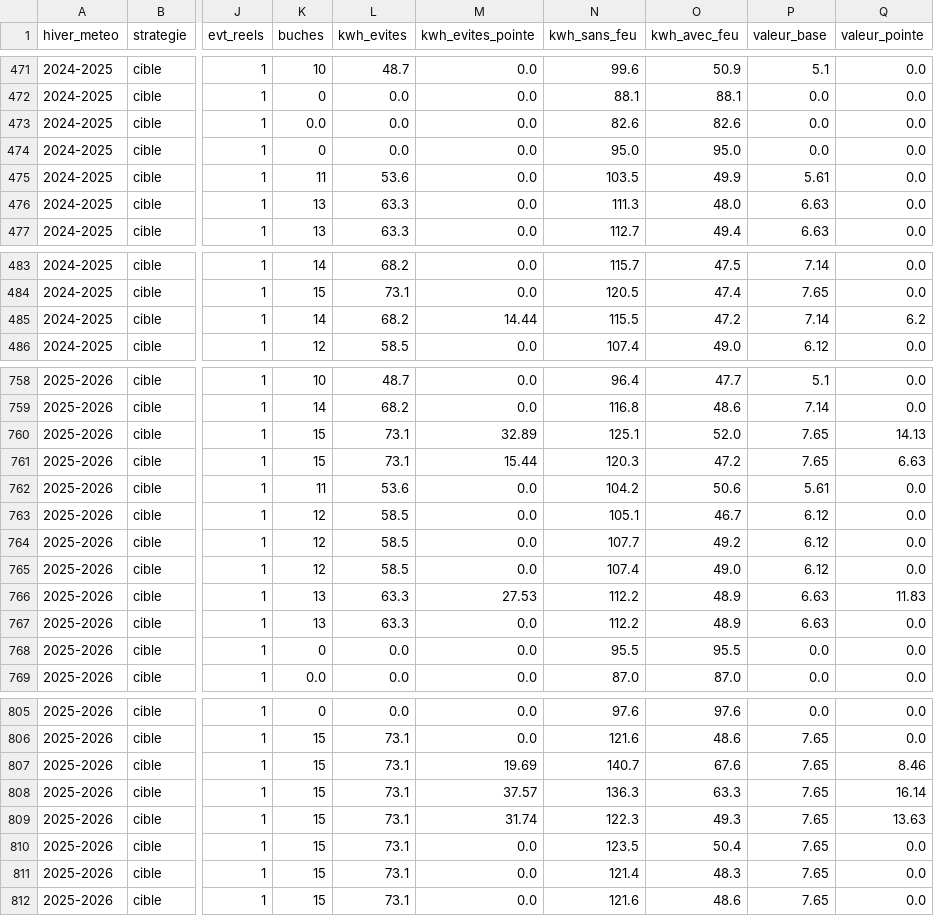
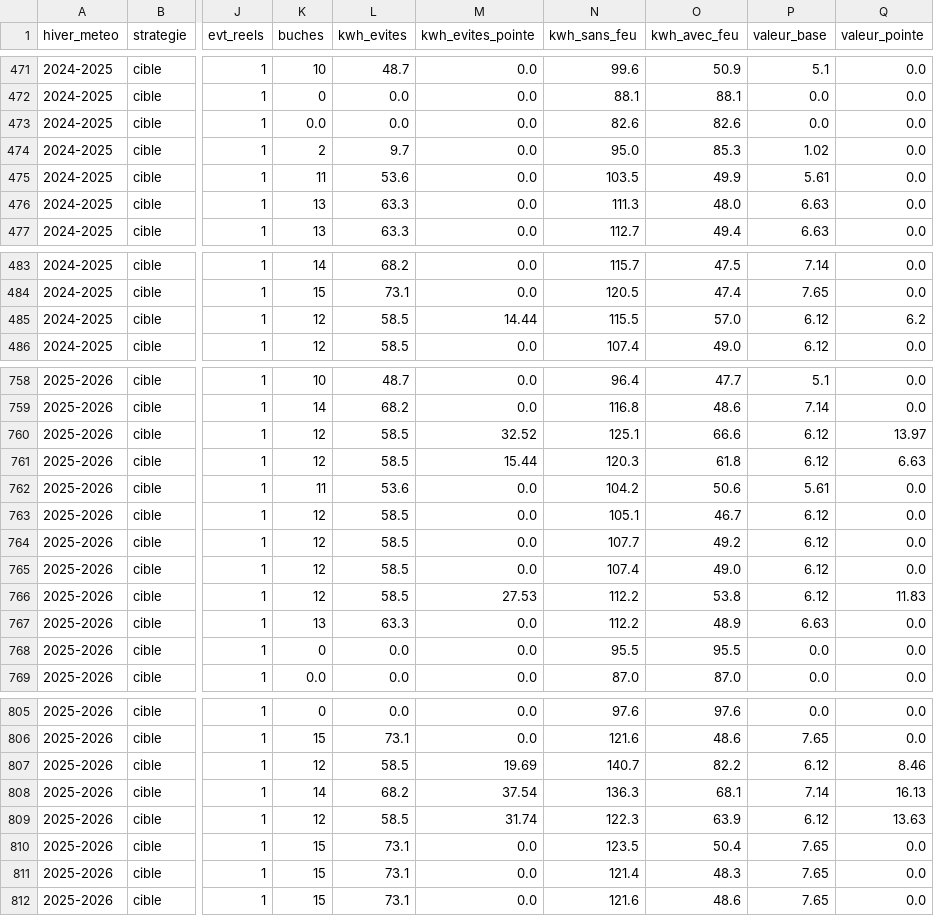
Before and after one commit to mgagp/buchometre, a CSV file: data/protocole_simulation.csv, drawn as a sheet; only a part is shown, gaps mark what is left out; the diff covers the shown part only; the diff names each change by its address in the sheet, - before the commit and + after, or states it on an @@ line.

```diff
--- a/data/protocole_simulation.csv
+++ b/data/protocole_simulation.csv
-K474 (buches): 0
+K474 (buches): 2
-L474 (kwh_evites): 0.0
+L474 (kwh_evites): 9.7
-O474 (kwh_avec_feu): 95.0
+O474 (kwh_avec_feu): 85.3
-P474 (valeur_base): 0.0
+P474 (valeur_base): 1.02
-K485 (buches): 14
+K485 (buches): 12
-L485 (kwh_evites): 68.2
+L485 (kwh_evites): 58.5
-O485 (kwh_avec_feu): 47.2
+O485 (kwh_avec_feu): 57.0
-P485 (valeur_base): 7.14
+P485 (valeur_base): 6.12
-K760:K761 (buches): 15
+K760:K761 (buches): 12
-L760:L761 (kwh_evites): 73.1
+L760:L761 (kwh_evites): 58.5
-M760 (kwh_evites_pointe): 32.89
+M760 (kwh_evites_pointe): 32.52
-O760 (kwh_avec_feu): 52.0
+O760 (kwh_avec_feu): 66.6
-P760:P761 (valeur_base): 7.65
+P760:P761 (valeur_base): 6.12
-Q760 (valeur_pointe): 14.13
+Q760 (valeur_pointe): 13.97
-O761 (kwh_avec_feu): 47.2
+O761 (kwh_avec_feu): 61.8
-K766 (buches): 13
+K766 (buches): 12
-L766 (kwh_evites): 63.3
+L766 (kwh_evites): 58.5
-O766 (kwh_avec_feu): 48.9
+O766 (kwh_avec_feu): 53.8
-P766 (valeur_base): 6.63
+P766 (valeur_base): 6.12
-K807 (buches): 15
+K807 (buches): 12
-L807 (kwh_evites): 73.1
+L807 (kwh_evites): 58.5
-O807 (kwh_avec_feu): 67.6
+O807 (kwh_avec_feu): 82.2
-P807 (valeur_base): 7.65
+P807 (valeur_base): 6.12
-K808 (buches): 15
+K808 (buches): 14
-L808 (kwh_evites): 73.1
+L808 (kwh_evites): 68.2
-M808 (kwh_evites_pointe): 37.57
+M808 (kwh_evites_pointe): 37.54
-O808 (kwh_avec_feu): 63.3
+O808 (kwh_avec_feu): 68.1
-P808 (valeur_base): 7.65
+P808 (valeur_base): 7.14
-Q808 (valeur_pointe): 16.14
+Q808 (valeur_pointe): 16.13
-K809 (buches): 15
+K809 (buches): 12
-L809 (kwh_evites): 73.1
+L809 (kwh_evites): 58.5
-O809 (kwh_avec_feu): 49.3
+O809 (kwh_avec_feu): 63.9
-P809 (valeur_base): 7.65
+P809 (valeur_base): 6.12
```
Also changed, not shown: 118 edited cells elsewhere in this file, data/protocole_simulation_stock.csv, 8 other files.
